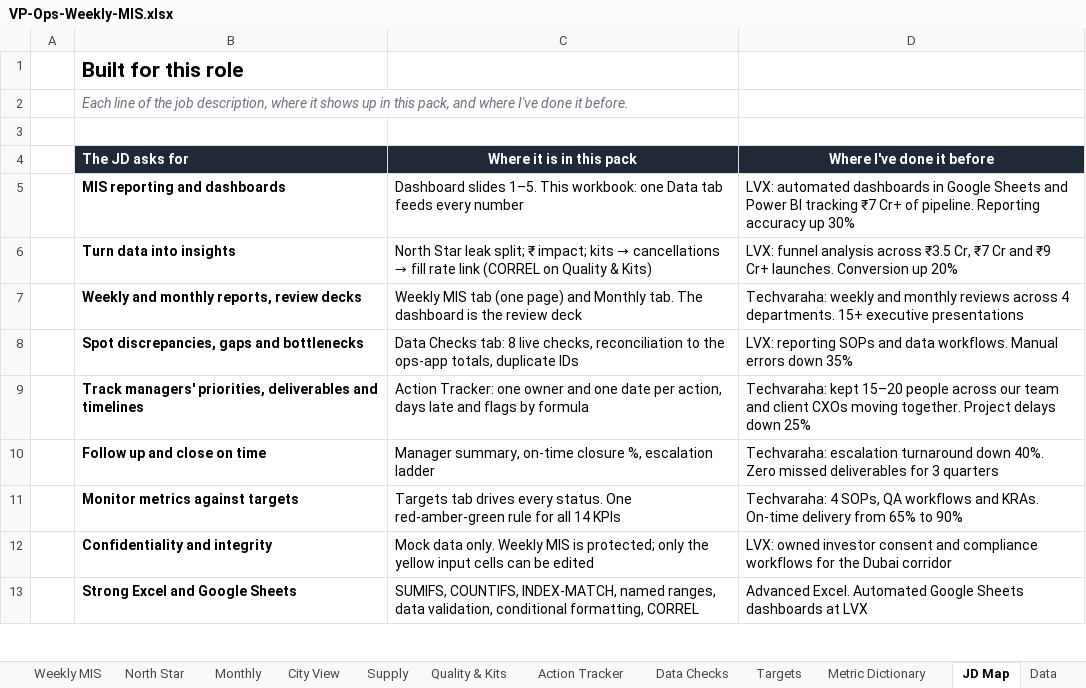
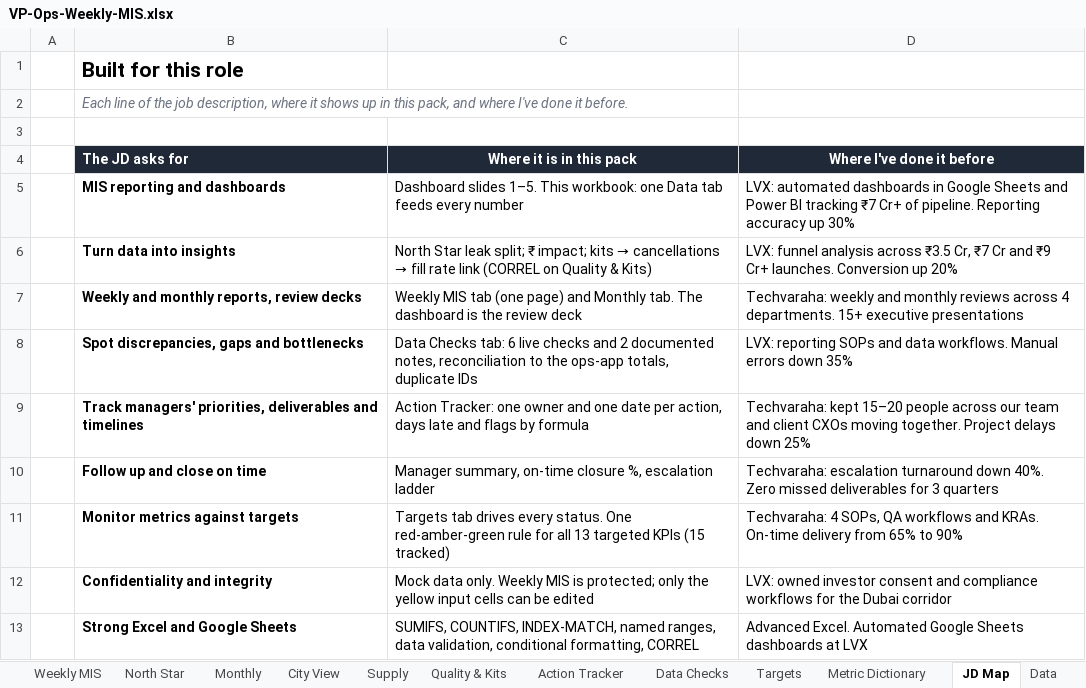
Before and after one commit to chethansid123-netizen/founders-office-ace, an Excel workbook: interview-demos/yesmadam-ops-mis/VP-Ops-Weekly-MIS.xlsx, sheet JD Map, drawn as a sheet; only a part is shown; values as stored, in another font and other column widths than the file's, no borders; the diff names each change by its address in the sheet, - before the commit and + after, or states it on an @@ line.

```diff
--- a/interview-demos/yesmadam-ops-mis/VP-Ops-Weekly-MIS.xlsx (sheet JD Map)
+++ b/interview-demos/yesmadam-ops-mis/VP-Ops-Weekly-MIS.xlsx (sheet JD Map)
-C8 (Where it is in this pack): …Checks tab: 8 live checks, reconciliation to…
+C8 (Where it is in this pack): …Checks tab: 6 live checks and 2 documented notes, reconciliation to…
-C11 (Where it is in this pack): …for all 14 KPIs
+C11 (Where it is in this pack): …for all 13 targeted KPIs (15 tracked)
```
Also changed, not shown: sheet Raw Bookings, sheet North Star, sheet Data Checks, sheet Cover, sheet Action Tracker, sheet Weekly MIS, formulas that keep their value, 6 other files.
